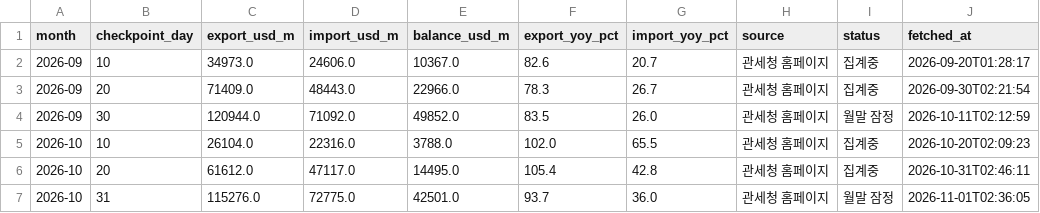
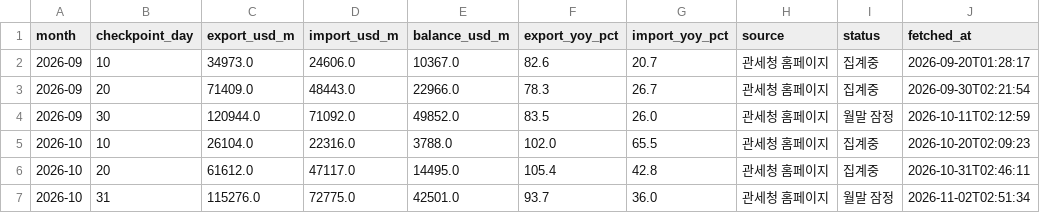
Before and after one commit to hyeongjukimm/investment-advisor-dashboard, a CSV file: data/export_flash_cache.csv, drawn as a sheet.

```diff
--- a/data/export_flash_cache.csv
+++ b/data/export_flash_cache.csv
@@ -6,2 +6,2 @@ month,checkpoint_day,export_usd_m,import_usd_m,balance_usd_m,export_yoy_pct,impo
 2026-10,20,61612.0,47117.0,14495.0,105.4,42.8,관세청 홈페이지,집계중,2026-10-31T02:46:11
-2026-10,31,115276.0,72775.0,42501.0,93.7,36.0,관세청 홈페이지,월말 잠정,2026-11-01T02:36:05
+2026-10,31,115276.0,72775.0,42501.0,93.7,36.0,관세청 홈페이지,월말 잠정,2026-11-02T02:51:34
```
Also changed, not shown: 4 other files.
